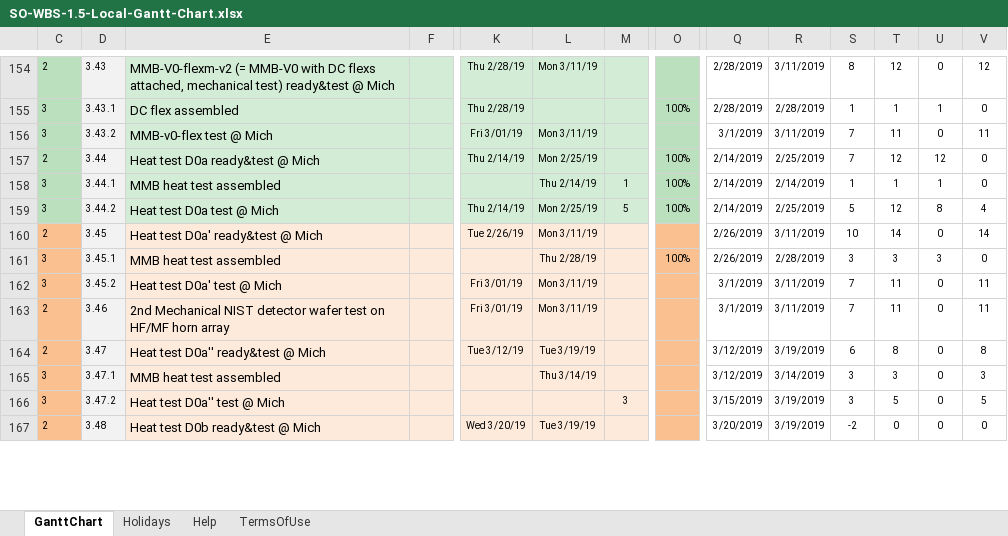
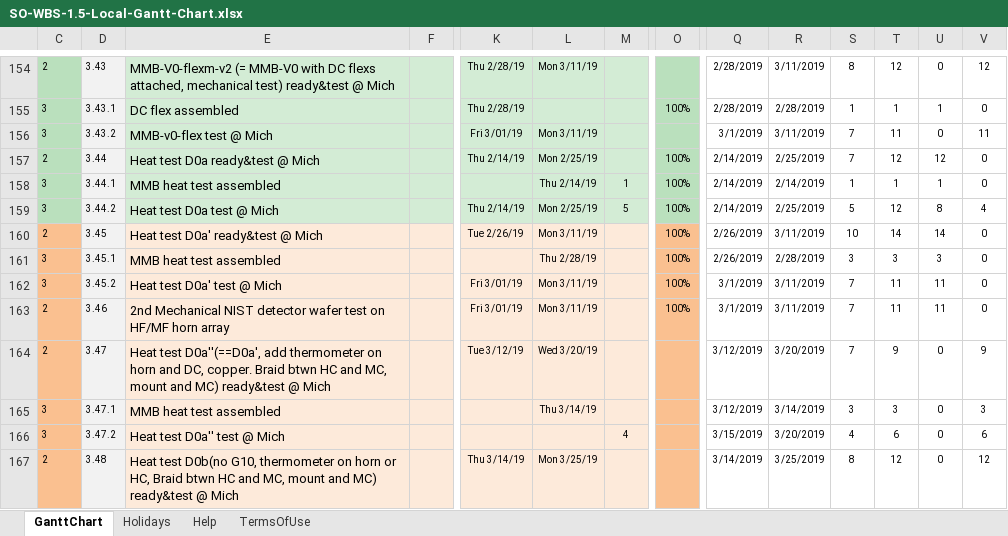
Before and after one commit to shuaypwuho/so_ganttchart, an Excel workbook: SO-WBS-1.5-Local-Gantt-Chart.xlsx, sheet GanttChart, drawn as a sheet; only a part is shown, gaps mark what is left out; values as stored, in another font and other column widths than the file's, no borders; charts and pictures and conditional formats not drawn; the diff covers the shown part only; the diff names each change by its address in the sheet, - before the commit and + after, or states it on an @@ line.

```diff
--- a/SO-WBS-1.5-Local-Gantt-Chart.xlsx (sheet GanttChart)
+++ b/SO-WBS-1.5-Local-Gantt-Chart.xlsx (sheet GanttChart)
-O160: (empty)
+O160: 100%
-U160: 0
+U160: 14
-V160: 14
+V160: 0
-O162:O163: (empty)
+O162:O163: 100%
-U162:U163: 0
+U162:U163: 11
-V162:V163: 11
+V162:V163: 0
-E164: Heat test D0a'' ready&test @…
+E164: Heat test D0a''(==D0a', add thermometer on horn and DC, copper. Braid btwn HC and MC, mount and MC) ready&test @…
-L164: Tue 3/19/19
+L164: Wed 3/20/19
-R164: 3/19/2019
+R164: 3/20/2019
-S164: 6
+S164: 7
-T164: 8
+T164: 9
-V164: 8
+V164: 9
-M166: 3
+M166: 4
-R166: 3/19/2019
+R166: 3/20/2019
-S166: 3
+S166: 4
-T166: 5
+T166: 6
-V166: 5
+V166: 6
-E167: Heat test D0b ready&test @…
+E167: Heat test D0b(no G10, thermometer on horn or HC, Braid btwn HC and MC, mount and MC) ready&test @…
-K167: Wed 3/20/19
+K167: Thu 3/14/19
-L167: Tue 3/19/19
+L167: Mon 3/25/19
-Q167: 3/20/2019
+Q167: 3/14/2019
-R167: 3/19/2019
+R167: 3/25/2019
-S167: -2
+S167: 8
-T167: 0
+T167: 12
-V167: 0
+V167: 12
```
Also changed, not shown: 13 added rows, 13 removed rows, 6 hidden or unhidden rows, 128 edited cells and cell formats elsewhere in this sheet, formulas that keep their value, hidden cells, charts or pictures.
